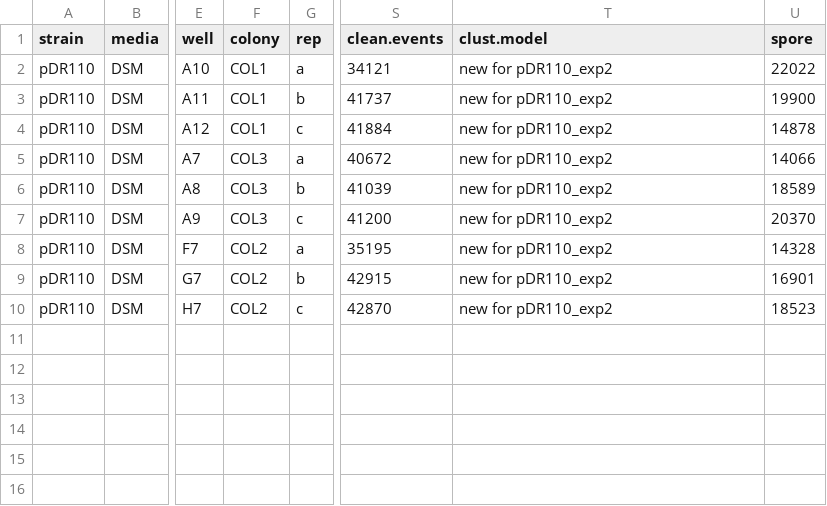
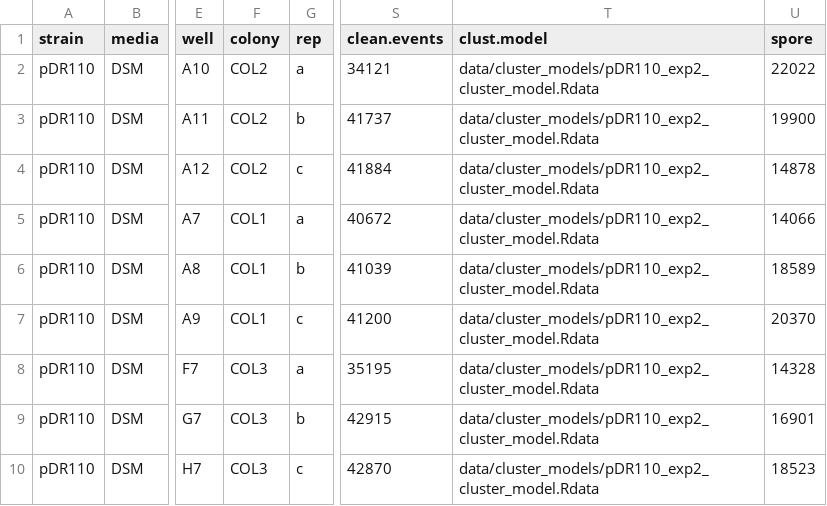
Before and after one commit to LennonLab/sigma-spore-phage-flow, a CSV file: data/output/exp2/pDR110_DSM_xIPTG_x100.csv, drawn as a sheet; only a part is shown, gaps mark what is left out; the diff names each change by its address in the sheet, - before the commit and + after, or states it on an @@ line.

```diff
--- a/data/output/exp2/pDR110_DSM_xIPTG_x100.csv
+++ b/data/output/exp2/pDR110_DSM_xIPTG_x100.csv
-F2:F4 (colony): COL1
+F2:F4 (colony): COL2
-T2:T10 (clust.model): new for pDR110_exp2
+T2:T10 (clust.model): data/cluster_models/pDR110_exp2_cluster_model.Rdata
-F5:F7 (colony): COL3
+F5:F7 (colony): COL1
-F8:F10 (colony): COL2
+F8:F10 (colony): COL3
```
Also changed, not shown: data/output/exp2/Goe3_DSM_xIPTG_x100.csv, data/output/exp2/SP10_DSM_xIPTG_x100.csv, 5 other files.
